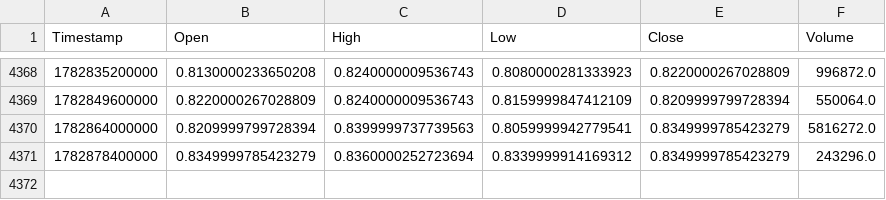
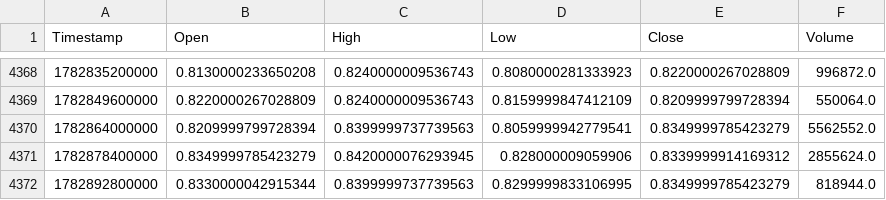
Before and after one commit to KamranPA/Trading-bot-roor, a CSV file: data/4h/DOTUSDT_history.csv, drawn as a sheet; only a part is shown, gaps mark what is left out.

```diff
--- a/data/4h/DOTUSDT_history.csv
+++ b/data/4h/DOTUSDT_history.csv
@@ -4369,3 +4369,4 @@ Timestamp,Open,High,Low,Close,Volume
 1782849600000,0.8220000267028809,0.8240000009536743,0.8159999847412109,0.8209999799728394,550064.0
-1782864000000,0.8209999799728394,0.8399999737739563,0.8059999942779541,0.8349999785423279,5816272.0
-1782878400000,0.8349999785423279,0.8360000252723694,0.8339999914169312,0.8349999785423279,243296.0
+1782864000000,0.8209999799728394,0.8399999737739563,0.8059999942779541,0.8349999785423279,5562552.0
+1782878400000,0.8349999785423279,0.8420000076293945,0.828000009059906,0.8339999914169312,2855624.0
+1782892800000,0.8330000042915344,0.8399999737739563,0.8299999833106995,0.8349999785423279,818944.0
```
Also changed, not shown: data/4h/ATOMUSDT_history.csv, data/4h/LINKUSDT_history.csv, 23 other files.
